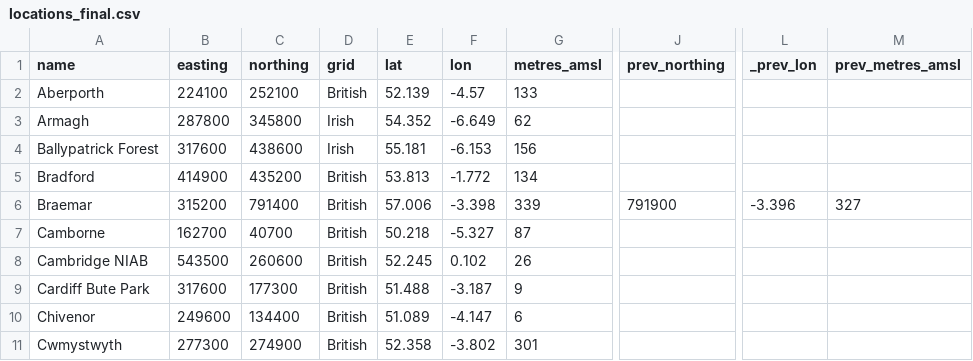
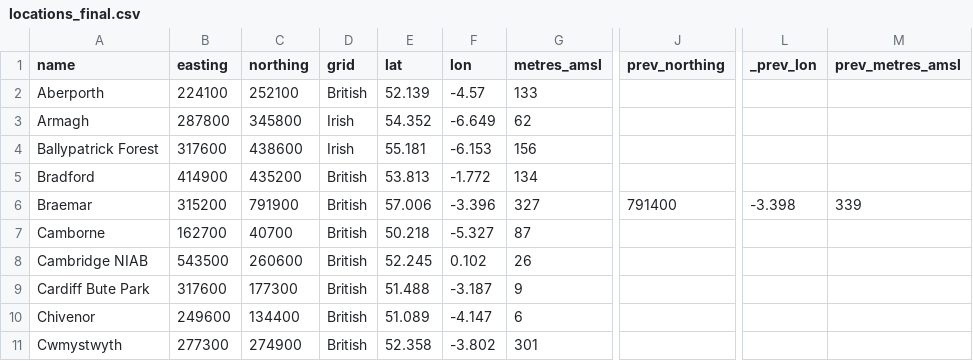
Before and after one commit to DanielJohnBenton/historic-monthly-meteorological-station-data, a CSV file: src/formatted_data/locations_final.csv, drawn as a sheet; only a part is shown, gaps mark what is left out; the diff names each change by its address in the sheet, - before the commit and + after, or states it on an @@ line.

Commit message:
Braemar data in correct order

```diff
--- a/src/formatted_data/locations_final.csv
+++ b/src/formatted_data/locations_final.csv
-C6 (northing): 791400
+C6 (northing): 791900
-F6 (lon): -3.398
+F6 (lon): -3.396
-G6 (metres_amsl): 339
+G6 (metres_amsl): 327
-J6 (prev_northing): 791900
+J6 (prev_northing): 791400
-L6 (_prev_lon): -3.396
+L6 (_prev_lon): -3.398
-M6 (prev_metres_amsl): 327
+M6 (prev_metres_amsl): 339
```
